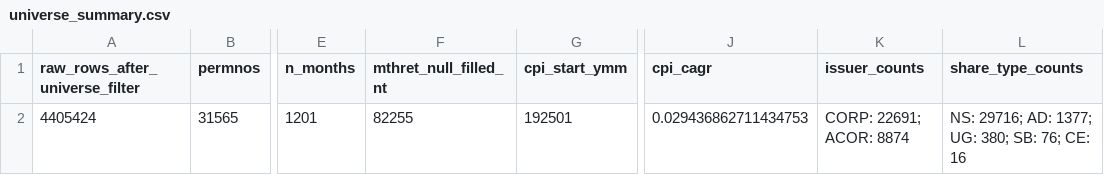
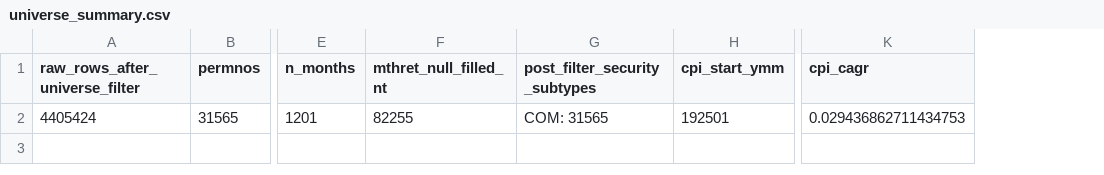
Before and after one commit to xcnecon/Stock-Performance-Analysis, a CSV file: results/universe_summary.csv, drawn as a sheet; only a part is shown, gaps mark what is left out; removed rows and columns are numbered as before the commit, all else as after; the diff names each change by its address in the sheet, - before the commit and + after, or states it on an @@ line.

```diff
--- a/results/universe_summary.csv
+++ b/results/universe_summary.csv
+column G (post_filter_security_subtypes), row 2: COM: 31565
-column K (issuer_counts), row 2: CORP: 22691; ACOR: 8874
-column L (share_type_counts), row 2: NS: 29716; AD: 1377; UG: 380; SB: 76; CE: 16
```
Also changed, not shown: results/summary_10y.csv, results/summary_audit.csv, 24 other files.
